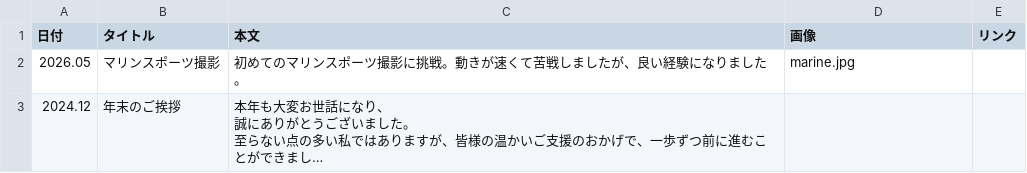
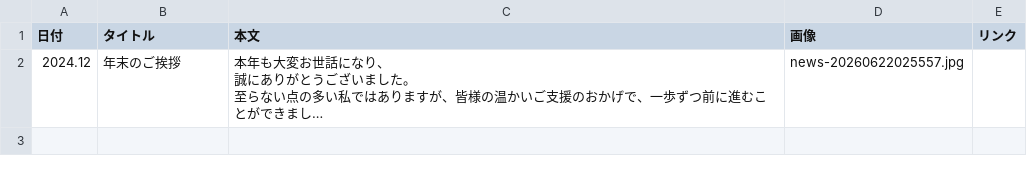
Before and after one commit to YORIMITI2698/yorimiti-site, a CSV file: public/news/data.csv, drawn as a sheet; long unchanged cells end in …; removed rows and columns are numbered as before the commit, all else as after; the diff names each change by its address in the sheet, - before the commit and + after, or states it on an @@ line.

```diff
--- a/public/news/data.csv
+++ b/public/news/data.csv
-row 2: 2026.05 | マリンスポーツ撮影 | 初めてのマリンスポーツ撮影に挑戦。動きが速くて苦戦しましたが、良い経験になりました。 | marine.jpg
-D2 (画像): (empty)
+D2 (画像): news-20260622025557.jpg
```
Also changed, not shown: 2 other files.
